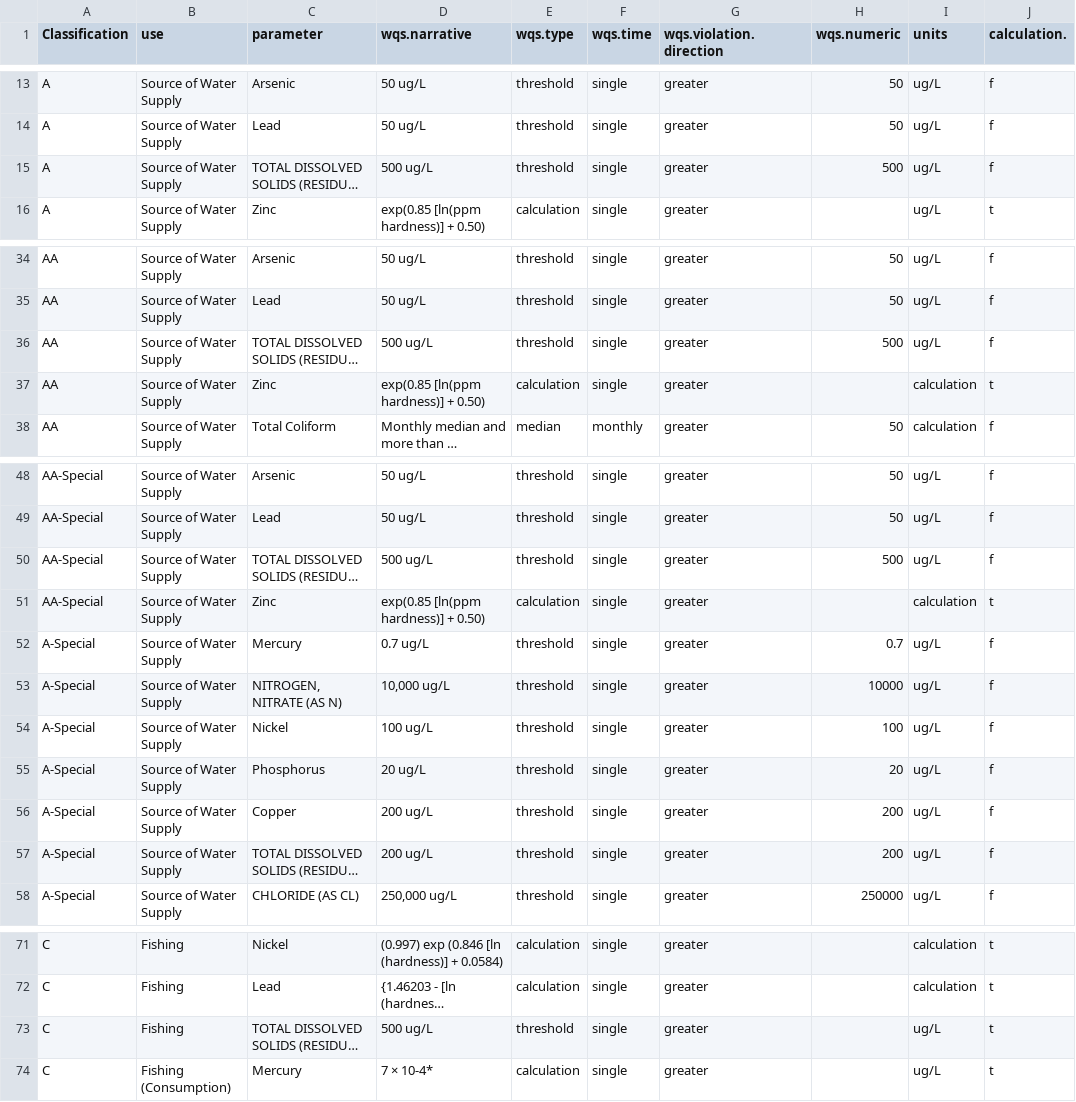
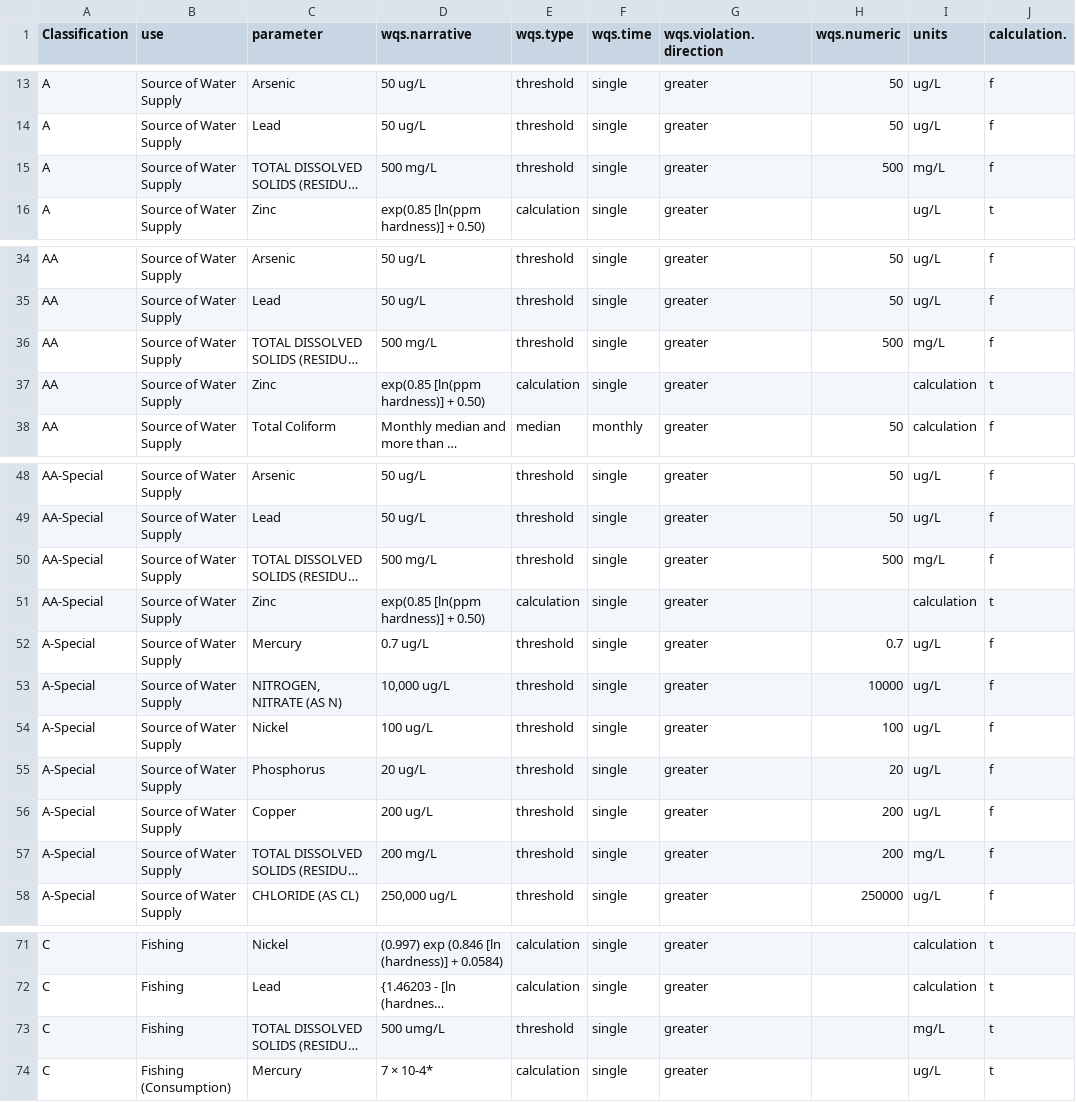
Before and after one commit to BWAM/ReportAutomation, a CSV file: data/standards/stds_use.csv, drawn as a sheet; only a part is shown, gaps mark what is left out; long unchanged cells end in …; the diff names each change by its address in the sheet, - before the commit and + after, or states it on an @@ line.

Commit message:
fixed TDS standard from ug/L to mg/L

```diff
--- a/data/standards/stds_use.csv
+++ b/data/standards/stds_use.csv
-D15 (wqs.narrative): 500 ug/L
+D15 (wqs.narrative): 500 mg/L
-I15 (units): ug/L
+I15 (units): mg/L
-D36 (wqs.narrative): 500 ug/L
+D36 (wqs.narrative): 500 mg/L
-I36 (units): ug/L
+I36 (units): mg/L
-D50 (wqs.narrative): 500 ug/L
+D50 (wqs.narrative): 500 mg/L
-I50 (units): ug/L
+I50 (units): mg/L
-D57 (wqs.narrative): 200 ug/L
+D57 (wqs.narrative): 200 mg/L
-I57 (units): ug/L
+I57 (units): mg/L
-D73 (wqs.narrative): 500 ug/L
+D73 (wqs.narrative): 500 umg/L
-I73 (units): ug/L
+I73 (units): mg/L
```
